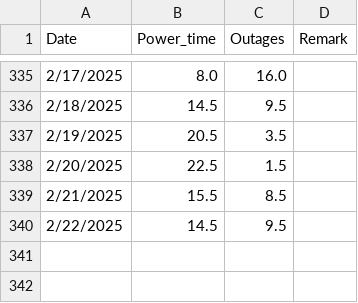
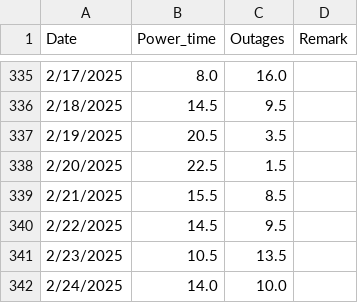
Before and after one commit to Azaya89/omoku-analysis, a CSV file: omoku_data.csv, drawn as a sheet; only a part is shown, gaps mark what is left out.

```diff
--- a/omoku_data.csv
+++ b/omoku_data.csv
@@ -340 +340,3 @@ Date,Power_time,Outages,Remark
 2/22/2025,14.5,9.5,
+2/23/2025,10.5,13.5,
+2/24/2025,14.0,10.0,
```
